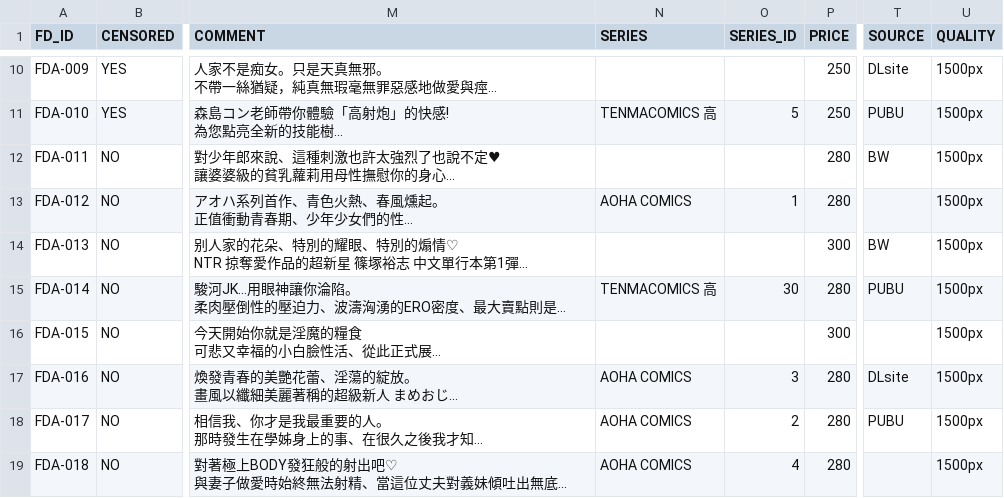
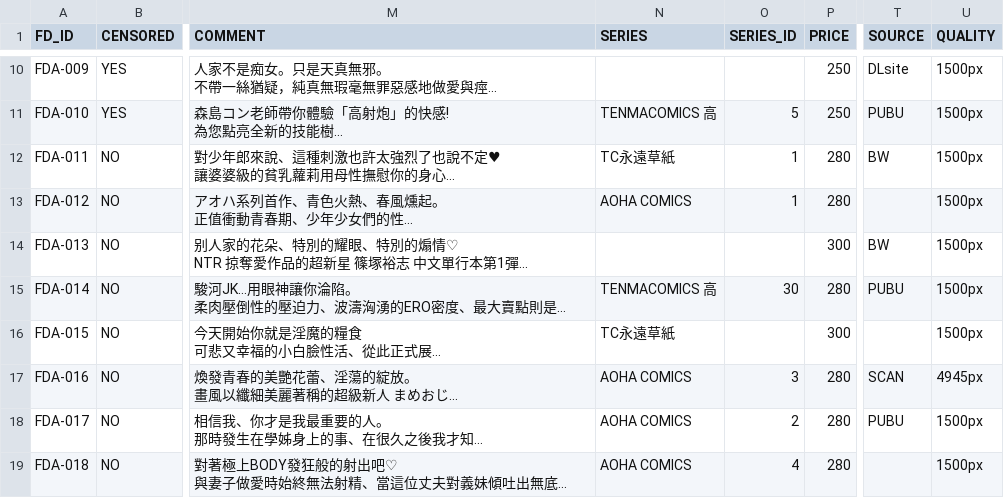
Before and after one commit to K4W1H0R53/tankoubon, a CSV file: tw/future_digi.csv, drawn as a sheet; only a part is shown, gaps mark what is left out; long unchanged cells end in …; the diff covers the shown part only; the diff names each change by its address in the sheet, - before the commit and + after, or states it on an @@ line.

```diff
--- a/tw/future_digi.csv
+++ b/tw/future_digi.csv
-N12 (SERIES): (empty)
+N12 (SERIES): TC永遠草紙
-O12 (SERIES_ID): (empty)
+O12 (SERIES_ID): 1
-N16 (SERIES): (empty)
+N16 (SERIES): TC永遠草紙
-T17 (SOURCE): DLsite
+T17 (SOURCE): SCAN
-U17 (QUALITY): 1500px
+U17 (QUALITY): 4945px
```
Also changed, not shown: 24 edited cells elsewhere in this file.
